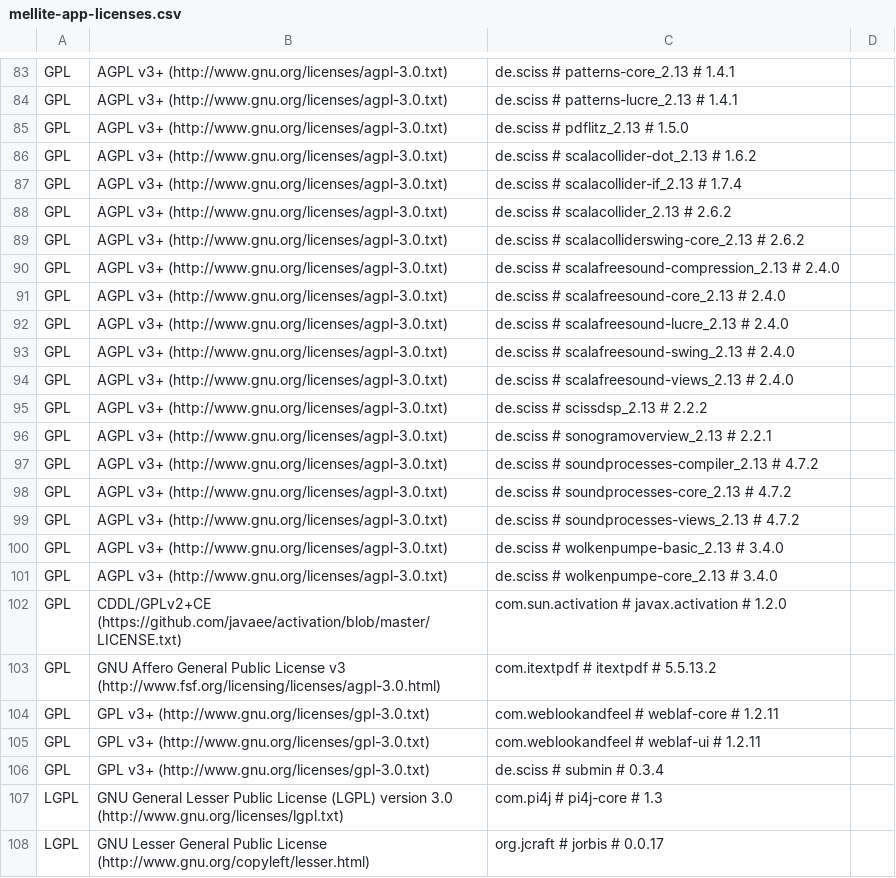
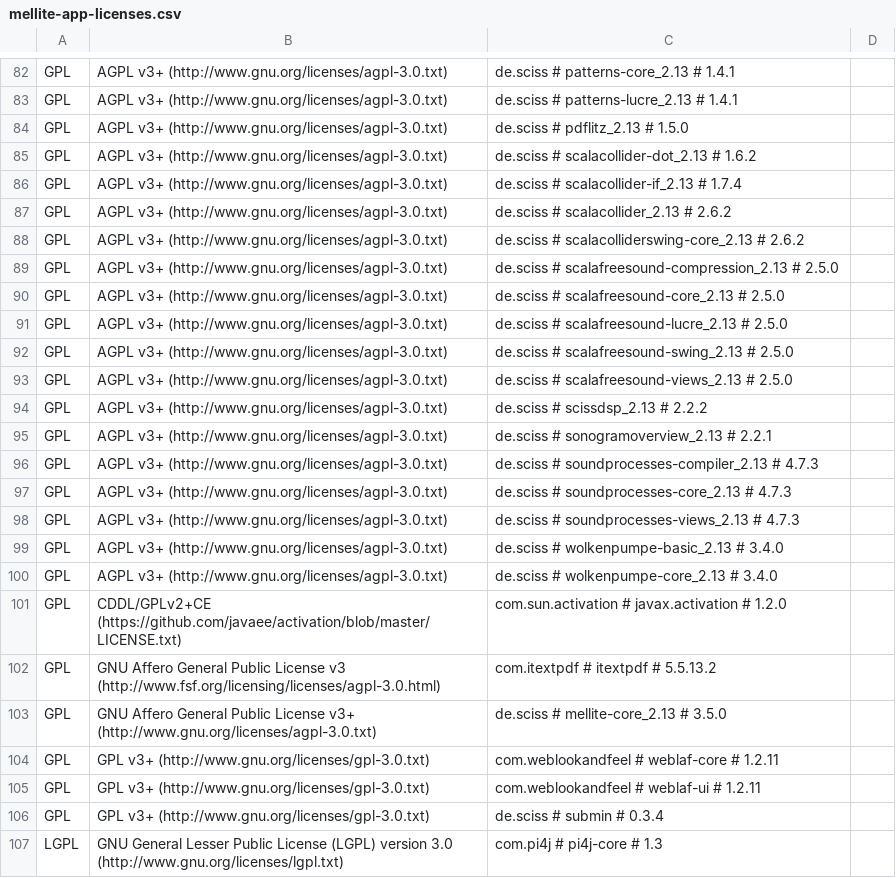
Before and after one commit to Sciss/Mellite, a CSV file: app/src/main/resources/de/sciss/mellite/mellite-app-licenses.csv, drawn as a sheet; only a part is shown, gaps mark what is left out; the shorter side is filled out with more unchanged rows; the diff covers the shown part only.

```diff
--- a/app/src/main/resources/de/sciss/mellite/mellite-app-licenses.csv
+++ b/app/src/main/resources/de/sciss/mellite/mellite-app-licenses.csv
@@ -89,12 +88,12 @@ GPL,AGPL v3+ (http://www.gnu.org/licenses/agpl-3.0.txt),de.sciss # scalacollider
 GPL,AGPL v3+ (http://www.gnu.org/licenses/agpl-3.0.txt),de.sciss # scalacolliderswing-core_2.13 # 2.6.2,
-GPL,AGPL v3+ (http://www.gnu.org/licenses/agpl-3.0.txt),de.sciss # scalafreesound-compression_2.13 # 2.4.0,
-GPL,AGPL v3+ (http://www.gnu.org/licenses/agpl-3.0.txt),de.sciss # scalafreesound-core_2.13 # 2.4.0,
-GPL,AGPL v3+ (http://www.gnu.org/licenses/agpl-3.0.txt),de.sciss # scalafreesound-lucre_2.13 # 2.4.0,
-GPL,AGPL v3+ (http://www.gnu.org/licenses/agpl-3.0.txt),de.sciss # scalafreesound-swing_2.13 # 2.4.0,
-GPL,AGPL v3+ (http://www.gnu.org/licenses/agpl-3.0.txt),de.sciss # scalafreesound-views_2.13 # 2.4.0,
+GPL,AGPL v3+ (http://www.gnu.org/licenses/agpl-3.0.txt),de.sciss # scalafreesound-compression_2.13 # 2.5.0,
+GPL,AGPL v3+ (http://www.gnu.org/licenses/agpl-3.0.txt),de.sciss # scalafreesound-core_2.13 # 2.5.0,
+GPL,AGPL v3+ (http://www.gnu.org/licenses/agpl-3.0.txt),de.sciss # scalafreesound-lucre_2.13 # 2.5.0,
+GPL,AGPL v3+ (http://www.gnu.org/licenses/agpl-3.0.txt),de.sciss # scalafreesound-swing_2.13 # 2.5.0,
+GPL,AGPL v3+ (http://www.gnu.org/licenses/agpl-3.0.txt),de.sciss # scalafreesound-views_2.13 # 2.5.0,
 GPL,AGPL v3+ (http://www.gnu.org/licenses/agpl-3.0.txt),de.sciss # scissdsp_2.13 # 2.2.2,
 GPL,AGPL v3+ (http://www.gnu.org/licenses/agpl-3.0.txt),de.sciss # sonogramoverview_2.13 # 2.2.1,
-GPL,AGPL v3+ (http://www.gnu.org/licenses/agpl-3.0.txt),de.sciss # soundprocesses-compiler_2.13 # 4.7.2,
-GPL,AGPL v3+ (http://www.gnu.org/licenses/agpl-3.0.txt),de.sciss # soundprocesses-core_2.13 # 4.7.2,
-GPL,AGPL v3+ (http://www.gnu.org/licenses/agpl-3.0.txt),de.sciss # soundprocesses-views_2.13 # 4.7.2,
+GPL,AGPL v3+ (http://www.gnu.org/licenses/agpl-3.0.txt),de.sciss # soundprocesses-compiler_2.13 # 4.7.3,
+GPL,AGPL v3+ (http://www.gnu.org/licenses/agpl-3.0.txt),de.sciss # soundprocesses-core_2.13 # 4.7.3,
+GPL,AGPL v3+ (http://www.gnu.org/licenses/agpl-3.0.txt),de.sciss # soundprocesses-views_2.13 # 4.7.3,
 GPL,AGPL v3+ (http://www.gnu.org/licenses/agpl-3.0.txt),de.sciss # wolkenpumpe-basic_2.13 # 3.4.0,
@@ -103,2 +102,3 @@ GPL,CDDL/GPLv2+CE (https://github.com/javaee/activation/blob/master/LICENSE.txt)
 GPL,GNU Affero General Public License v3 (http://www.fsf.org/licensing/licenses/agpl-3.0.html),com.itextpdf # itextpdf # 5.5.13.2,
+GPL,GNU Affero General Public License v3+ (http://www.gnu.org/licenses/agpl-3.0.txt),de.sciss # mellite-core_2.13 # 3.5.0,
 GPL,GPL v3+ (http://www.gnu.org/licenses/gpl-3.0.txt),com.weblookandfeel # weblaf-core # 1.2.11,
```
Also changed, not shown: 1 removed row and 16 edited cells elsewhere in this file, 3 other files.
